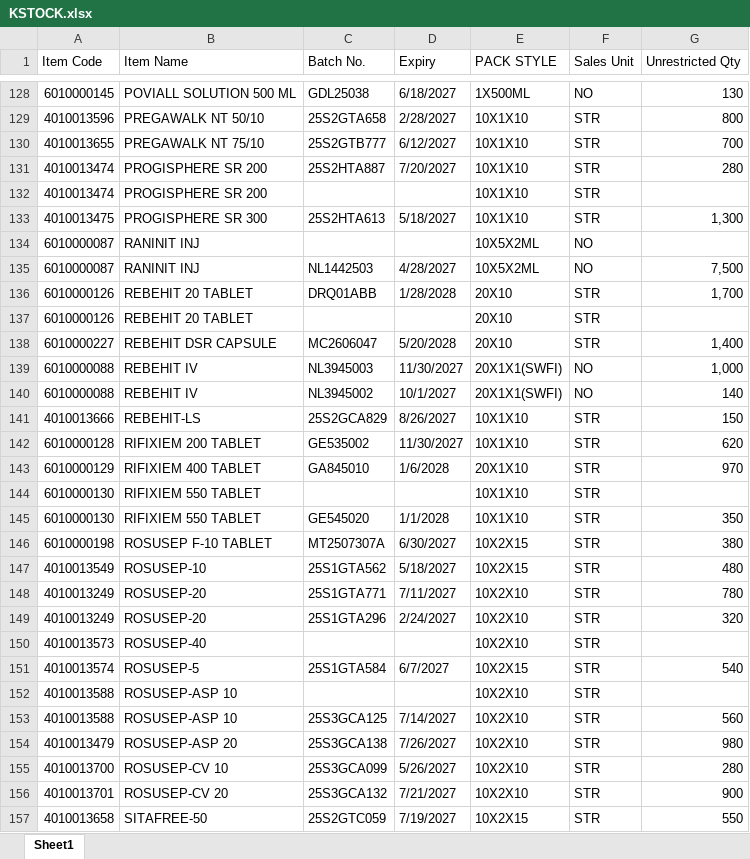
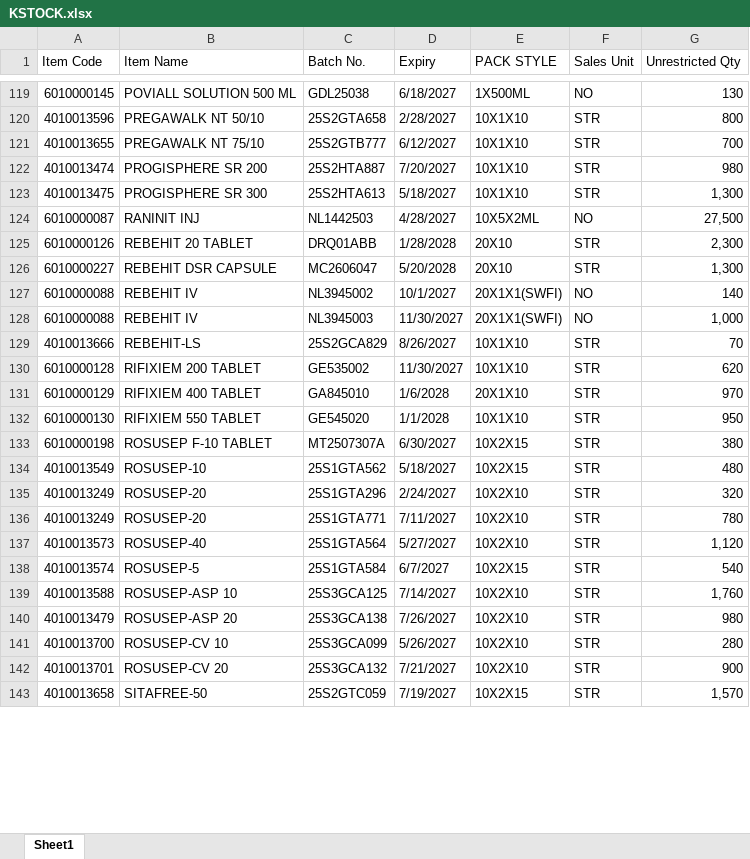
Before and after one commit to ishwarpharma/kemsyn, an Excel workbook: KSTOCK.xlsx, sheet Sheet1, drawn as a sheet; only a part is shown, gaps mark what is left out; values as stored, in another font and other column widths than the file's, no cell formats; removed rows and columns are numbered as before the commit, all else as after; the diff covers the shown part only; the diff names each change by its address in the sheet, - before the commit and + after, or states it on an @@ line.

Commit message:
Add files via upload

```diff
--- a/KSTOCK.xlsx (sheet Sheet1)
+++ b/KSTOCK.xlsx (sheet Sheet1)
-G122 (Unrestricted Qty): 280
+G122 (Unrestricted Qty): 980
-row 132: 4010013474 | PROGISPHERE SR 200 |  |  | 10X1X10 | STR
-row 134: 6010000087 | RANINIT INJ |  |  | 10X5X2ML | NO
-G124 (Unrestricted Qty): 7,500
+G124 (Unrestricted Qty): 27,500
-G125 (Unrestricted Qty): 1,700
+G125 (Unrestricted Qty): 2,300
-row 137: 6010000126 | REBEHIT 20 TABLET |  |  | 20X10 | STR
-G126 (Unrestricted Qty): 1,400
+G126 (Unrestricted Qty): 1,300
@@ row 140 moved to row 127: 6010000088 @@
-G129 (Unrestricted Qty): 150
+G129 (Unrestricted Qty): 70
-row 144: 6010000130 | RIFIXIEM 550 TABLET |  |  | 10X1X10 | STR
-G132 (Unrestricted Qty): 350
+G132 (Unrestricted Qty): 950
@@ row 149 moved to row 135: 4010013249 @@
-C137 (Batch No.): (empty)
+C137 (Batch No.): 25S1GTA564
-D137 (Expiry): (empty)
+D137 (Expiry): 5/27/2027
-G137 (Unrestricted Qty): (empty)
+G137 (Unrestricted Qty): 1,120
-row 152: 4010013588 | ROSUSEP-ASP 10 |  |  | 10X2X10 | STR
-G139 (Unrestricted Qty): 560
+G139 (Unrestricted Qty): 1,760
-G143 (Unrestricted Qty): 550
+G143 (Unrestricted Qty): 1,570
```
Also changed, not shown: 12 added rows, 26 removed rows, 5 moved rows and 88 edited cells elsewhere in this sheet, cell formats.
